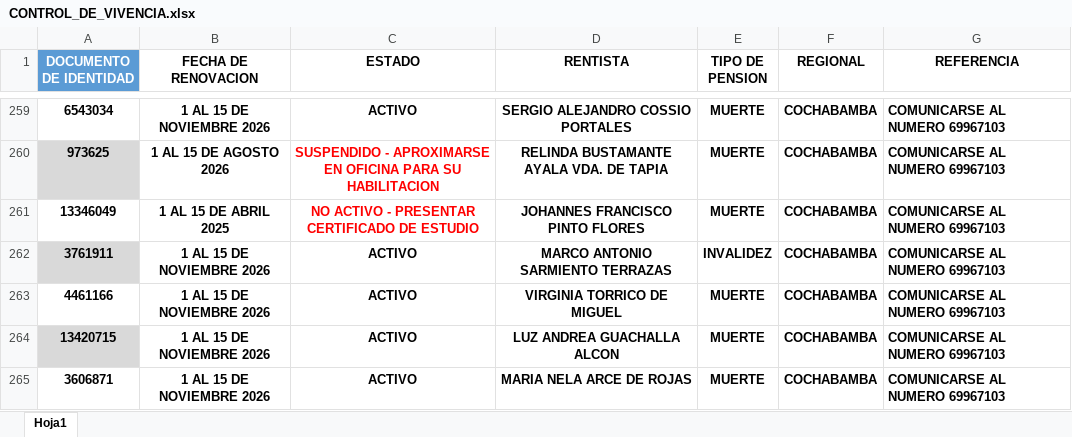
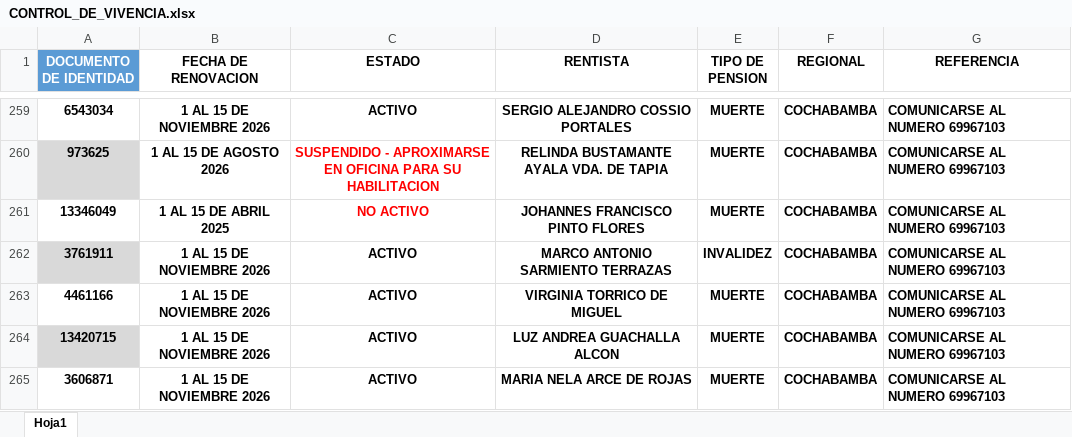
Before and after one commit to fv1263656-glitch/Control_Vivencia, an Excel workbook: data/CONTROL_DE_VIVENCIA.xlsx, sheet Hoja1, drawn as a sheet; only a part is shown, gaps mark what is left out; values as stored, in another font and other column widths than the file's, no borders; table styles not drawn; the diff covers the shown part only; the diff names each change by its address in the sheet, - before the commit and + after, or states it on an @@ line.

```diff
--- a/data/CONTROL_DE_VIVENCIA.xlsx (sheet Hoja1)
+++ b/data/CONTROL_DE_VIVENCIA.xlsx (sheet Hoja1)
-C261 (ESTADO): NO ACTIVO - PRESENTAR CERTIFICADO DE ESTUDIO
+C261 (ESTADO): NO ACTIVO
```
Also changed, not shown: 37 edited cells and cell formats elsewhere in this sheet.
